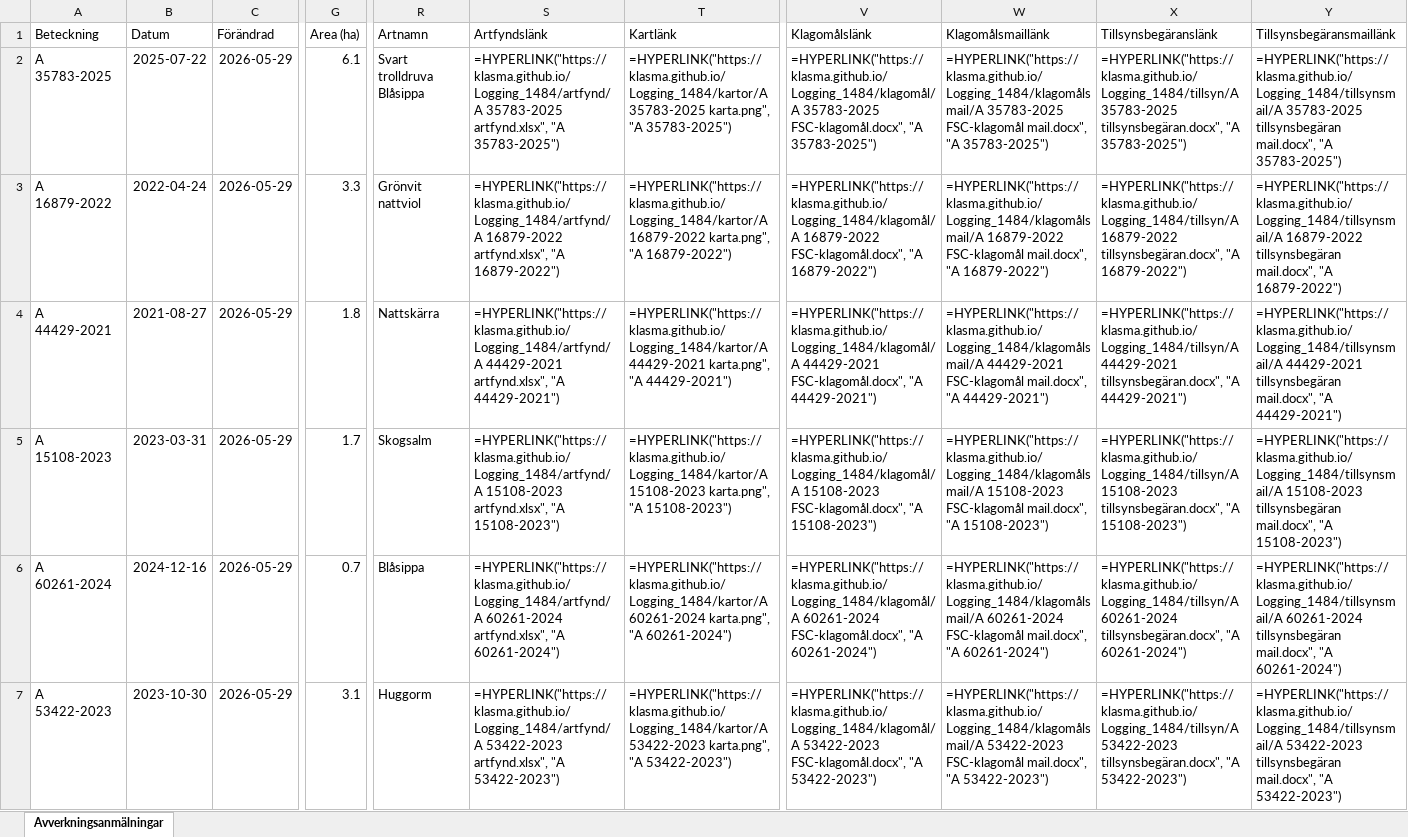
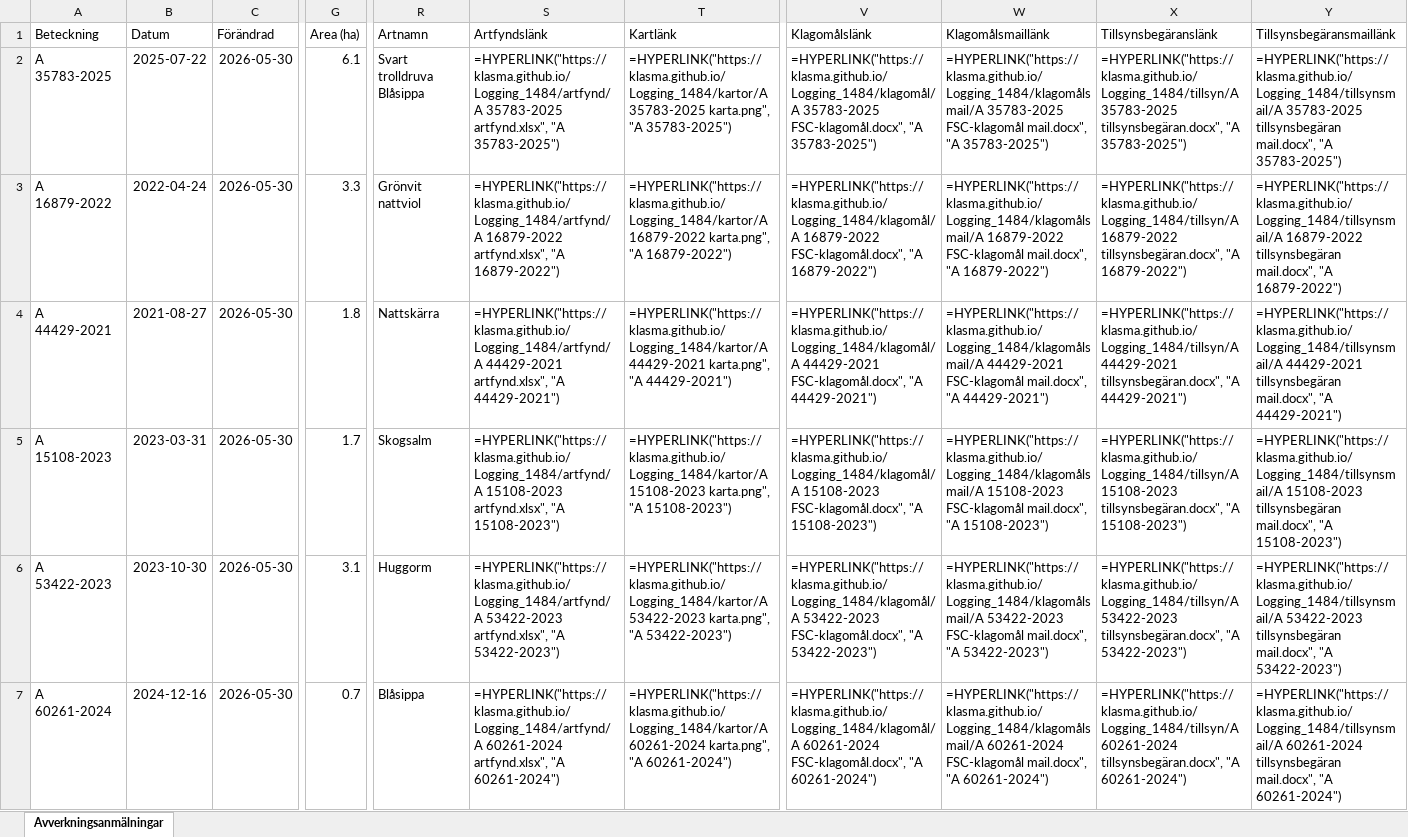
Before and after one commit to klasma/Logging_1484, an Excel workbook: Översikt LYSEKIL.xlsx, sheet Avverkningsanmälningar, drawn as a sheet; only a part is shown, gaps mark what is left out; values as stored, in another font and other column widths than the file's, no borders; formulas without a stored value are shown as written; the diff covers the shown part only; the diff names each change by its address in the sheet, - before the commit and + after, or states it on an @@ line.

```diff
--- a/Översikt LYSEKIL.xlsx (sheet Avverkningsanmälningar)
+++ b/Översikt LYSEKIL.xlsx (sheet Avverkningsanmälningar)
-C2:C7 (Förändrad): 2026-05-29
+C2:C7 (Förändrad): 2026-05-30
-A6 (Beteckning): A 60261-2024
+A6 (Beteckning): A 53422-2023
-B6 (Datum): 2024-12-16
+B6 (Datum): 2023-10-30
-G6 (Area (ha)): 0.7
+G6 (Area (ha)): 3.1
-R6 (Artnamn): Blåsippa
+R6 (Artnamn): Huggorm
-S6 (Artfyndslänk): =HYPERLINK("https://klasma.github.io/Logging_1484/artfynd/A 60261-2024 artfynd.xlsx", "A 60261-2024")
+S6 (Artfyndslänk): =HYPERLINK("https://klasma.github.io/Logging_1484/artfynd/A 53422-2023 artfynd.xlsx", "A 53422-2023")
-T6 (Kartlänk): =HYPERLINK("https://klasma.github.io/Logging_1484/kartor/A 60261-2024 karta.png", "A 60261-2024")
+T6 (Kartlänk): =HYPERLINK("https://klasma.github.io/Logging_1484/kartor/A 53422-2023 karta.png", "A 53422-2023")
-V6 (Klagomålslänk): =HYPERLINK("https://klasma.github.io/Logging_1484/klagomål/A 60261-2024 FSC-klagomål.docx", "A 60261-2024")
+V6 (Klagomålslänk): =HYPERLINK("https://klasma.github.io/Logging_1484/klagomål/A 53422-2023 FSC-klagomål.docx", "A 53422-2023")
-W6 (Klagomålsmaillänk): =HYPERLINK("https://klasma.github.io/Logging_1484/klagomålsmail/A 60261-2024 FSC-klagomål mail.docx", "A 60261-2024")
+W6 (Klagomålsmaillänk): =HYPERLINK("https://klasma.github.io/Logging_1484/klagomålsmail/A 53422-2023 FSC-klagomål mail.docx", "A 53422-2023")
-X6 (Tillsynsbegäranslänk): =HYPERLINK("https://klasma.github.io/Logging_1484/tillsyn/A 60261-2024 tillsynsbegäran.docx", "A 60261-2024")
+X6 (Tillsynsbegäranslänk): =HYPERLINK("https://klasma.github.io/Logging_1484/tillsyn/A 53422-2023 tillsynsbegäran.docx", "A 53422-2023")
-Y6 (Tillsynsbegäransmaillänk): =HYPERLINK("https://klasma.github.io/Logging_1484/tillsynsmail/A 60261-2024 tillsynsbegäran mail.docx", "A 60261-2024")
+Y6 (Tillsynsbegäransmaillänk): =HYPERLINK("https://klasma.github.io/Logging_1484/tillsynsmail/A 53422-2023 tillsynsbegäran mail.docx", "A 53422-2023")
-A7 (Beteckning): A 53422-2023
+A7 (Beteckning): A 60261-2024
-B7 (Datum): 2023-10-30
+B7 (Datum): 2024-12-16
-G7 (Area (ha)): 3.1
+G7 (Area (ha)): 0.7
-R7 (Artnamn): Huggorm
+R7 (Artnamn): Blåsippa
-S7 (Artfyndslänk): =HYPERLINK("https://klasma.github.io/Logging_1484/artfynd/A 53422-2023 artfynd.xlsx", "A 53422-2023")
+S7 (Artfyndslänk): =HYPERLINK("https://klasma.github.io/Logging_1484/artfynd/A 60261-2024 artfynd.xlsx", "A 60261-2024")
-T7 (Kartlänk): =HYPERLINK("https://klasma.github.io/Logging_1484/kartor/A 53422-2023 karta.png", "A 53422-2023")
+T7 (Kartlänk): =HYPERLINK("https://klasma.github.io/Logging_1484/kartor/A 60261-2024 karta.png", "A 60261-2024")
-V7 (Klagomålslänk): =HYPERLINK("https://klasma.github.io/Logging_1484/klagomål/A 53422-2023 FSC-klagomål.docx", "A 53422-2023")
+V7 (Klagomålslänk): =HYPERLINK("https://klasma.github.io/Logging_1484/klagomål/A 60261-2024 FSC-klagomål.docx", "A 60261-2024")
-W7 (Klagomålsmaillänk): =HYPERLINK("https://klasma.github.io/Logging_1484/klagomålsmail/A 53422-2023 FSC-klagomål mail.docx", "A 53422-2023")
+W7 (Klagomålsmaillänk): =HYPERLINK("https://klasma.github.io/Logging_1484/klagomålsmail/A 60261-2024 FSC-klagomål mail.docx", "A 60261-2024")
-X7 (Tillsynsbegäranslänk): =HYPERLINK("https://klasma.github.io/Logging_1484/tillsyn/A 53422-2023 tillsynsbegäran.docx", "A 53422-2023")
+X7 (Tillsynsbegäranslänk): =HYPERLINK("https://klasma.github.io/Logging_1484/tillsyn/A 60261-2024 tillsynsbegäran.docx", "A 60261-2024")
-Y7 (Tillsynsbegäransmaillänk): =HYPERLINK("https://klasma.github.io/Logging_1484/tillsynsmail/A 53422-2023 tillsynsbegäran mail.docx", "A 53422-2023")
+Y7 (Tillsynsbegäransmaillänk): =HYPERLINK("https://klasma.github.io/Logging_1484/tillsynsmail/A 60261-2024 tillsynsbegäran mail.docx", "A 60261-2024")
```
Also changed, not shown: 446 edited cells elsewhere in this sheet, artfynd/A 15108-2023 artfynd.xlsx, artfynd/A 16879-2022 artfynd.xlsx, 45 other files.
